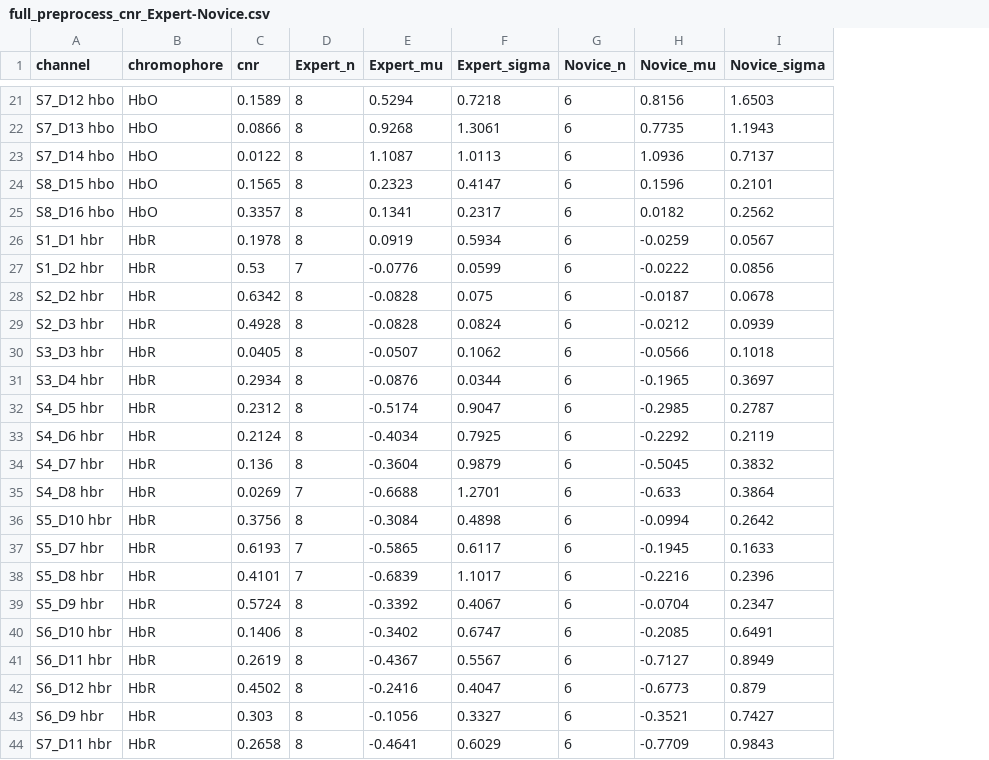
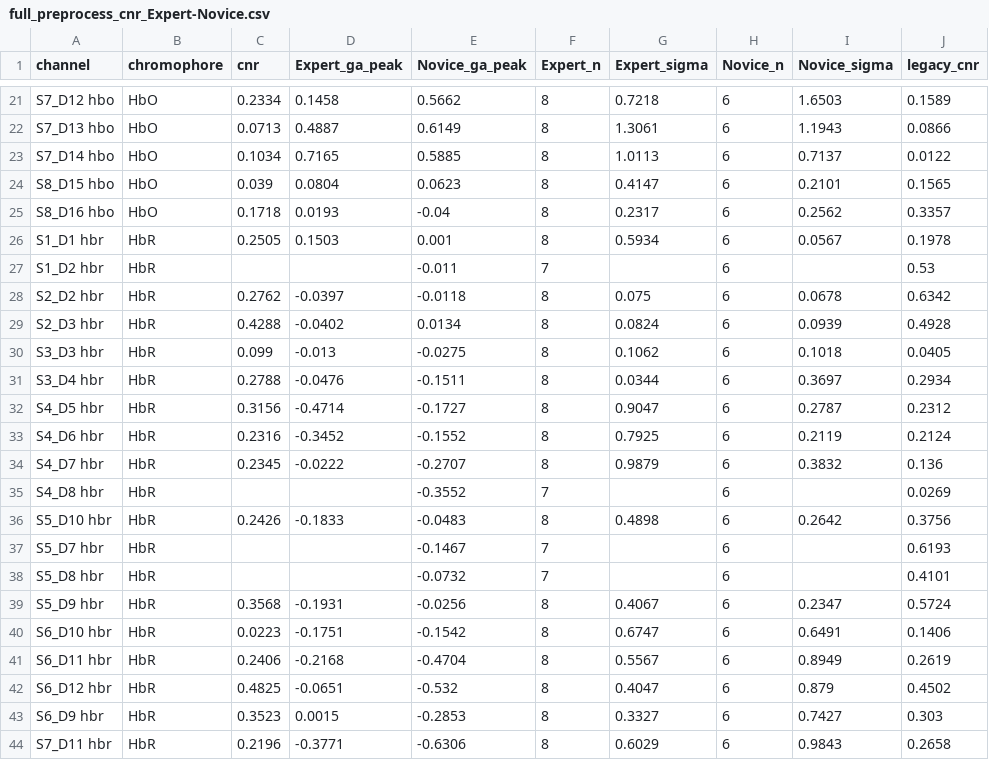
Before and after one commit to VinhPham25/MBE-Lab, a CSV file: outputs/stage_c_validation/cnr/full_preprocess_cnr_Expert-Novice.csv, drawn as a sheet; only a part is shown, gaps mark what is left out; removed rows and columns are numbered as before the commit, all else as after; the diff covers the shown part only; the diff names each change by its address in the sheet, - before the commit and + after, or states it on an @@ line.

Commit message:
Correct CNR calculation to find peak of grand-average HRF rather than average of per-subject peak amplitude

```diff
--- a/outputs/stage_c_validation/cnr/full_preprocess_cnr_Expert-Novice.csv
+++ b/outputs/stage_c_validation/cnr/full_preprocess_cnr_Expert-Novice.csv
+column D (Expert_ga_peak), rows 21-44: 0.1458 | 0.4887 | 0.7165 | 0.0804 | 0.0193 | 0.1503 |  | -0.0397 | -0.0402 | -0.013 | -0.0476 | -0.4714 | -0.3452 | -0.0222 |  | -0.1833 |  |  | -0.1931 | -0.1751 | -0.2168 | -0.0651 | 0.0015 | -0.3771
+column E (Novice_ga_peak), rows 21-44: 0.5662 | 0.6149 | 0.5885 | 0.0623 | -0.04 | 0.001 | -0.011 | -0.0118 | 0.0134 | -0.0275 | -0.1511 | -0.1727 | -0.1552 | -0.2707 | -0.3552 | -0.0483 | -0.1467 | -0.0732 | -0.0256 | -0.1542 | -0.4704 | -0.532 | -0.2853 | -0.6306
-column E (Expert_mu), rows 21-44: 0.5294 | 0.9268 | 1.1087 | 0.2323 | 0.1341 | 0.0919 | -0.0776 | -0.0828 | -0.0828 | -0.0507 | -0.0876 | -0.5174 | -0.4034 | -0.3604 | -0.6688 | -0.3084 | -0.5865 | -0.6839 | -0.3392 | -0.3402 | -0.4367 | -0.2416 | -0.1056 | -0.4641
-column H (Novice_mu), rows 21-44: 0.8156 | 0.7735 | 1.0936 | 0.1596 | 0.0182 | -0.0259 | -0.0222 | -0.0187 | -0.0212 | -0.0566 | -0.1965 | -0.2985 | -0.2292 | -0.5045 | -0.633 | -0.0994 | -0.1945 | -0.2216 | -0.0704 | -0.2085 | -0.7127 | -0.6773 | -0.3521 | -0.7709
+column J (legacy_cnr), rows 21-44: 0.1589 | 0.0866 | 0.0122 | 0.1565 | 0.3357 | 0.1978 | 0.53 | 0.6342 | 0.4928 | 0.0405 | 0.2934 | 0.2312 | 0.2124 | 0.136 | 0.0269 | 0.3756 | 0.6193 | 0.4101 | 0.5724 | 0.1406 | 0.2619 | 0.4502 | 0.303 | 0.2658
-C21 (cnr): 0.1589
+C21 (cnr): 0.2334
-C22 (cnr): 0.0866
+C22 (cnr): 0.0713
-C23 (cnr): 0.0122
+C23 (cnr): 0.1034
-C24 (cnr): 0.1565
+C24 (cnr): 0.039
-C25 (cnr): 0.3357
+C25 (cnr): 0.1718
-C26 (cnr): 0.1978
+C26 (cnr): 0.2505
-C27 (cnr): 0.53
+C27 (cnr): (empty)
-G27 (Expert_sigma): 0.0599
+G27 (Expert_sigma): (empty)
-I27 (Novice_sigma): 0.0856
+I27 (Novice_sigma): (empty)
-C28 (cnr): 0.6342
+C28 (cnr): 0.2762
-C29 (cnr): 0.4928
+C29 (cnr): 0.4288
-C30 (cnr): 0.0405
+C30 (cnr): 0.099
-C31 (cnr): 0.2934
+C31 (cnr): 0.2788
-C32 (cnr): 0.2312
+C32 (cnr): 0.3156
-C33 (cnr): 0.2124
+C33 (cnr): 0.2316
-C34 (cnr): 0.136
+C34 (cnr): 0.2345
-C35 (cnr): 0.0269
+C35 (cnr): (empty)
-G35 (Expert_sigma): 1.2701
+G35 (Expert_sigma): (empty)
-I35 (Novice_sigma): 0.3864
+I35 (Novice_sigma): (empty)
-C36 (cnr): 0.3756
+C36 (cnr): 0.2426
-C37 (cnr): 0.6193
+C37 (cnr): (empty)
-G37 (Expert_sigma): 0.6117
+G37 (Expert_sigma): (empty)
-I37 (Novice_sigma): 0.1633
+I37 (Novice_sigma): (empty)
-C38 (cnr): 0.4101
+C38 (cnr): (empty)
-G38 (Expert_sigma): 1.1017
+G38 (Expert_sigma): (empty)
-I38 (Novice_sigma): 0.2396
+I38 (Novice_sigma): (empty)
-C39 (cnr): 0.5724
+C39 (cnr): 0.3568
-C40 (cnr): 0.1406
+C40 (cnr): 0.0223
-C41 (cnr): 0.2619
+C41 (cnr): 0.2406
-C42 (cnr): 0.4502
+C42 (cnr): 0.4825
-C43 (cnr): 0.303
+C43 (cnr): 0.3523
-C44 (cnr): 0.2658
+C44 (cnr): 0.2196
```
Also changed, not shown: 32 edited cells elsewhere in this file, 8 other files.
